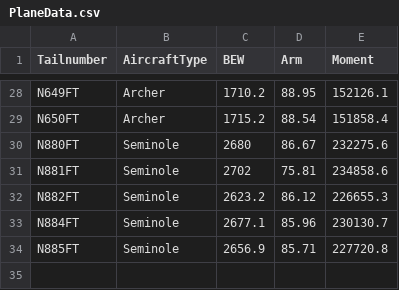
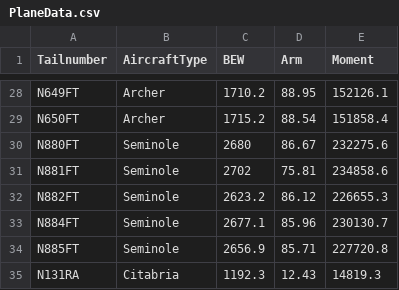
Before and after one commit to akapar2016/FITwb, a CSV file: data/PlaneData.csv, drawn as a sheet; only a part is shown, gaps mark what is left out.

```diff
--- a/data/PlaneData.csv
+++ b/data/PlaneData.csv
@@ -34 +34,2 @@ N884FT,Seminole,2677.1,85.96,230130.7
 N885FT,Seminole,2656.9,85.71,227720.8
+N131RA,Citabria,1192.3,12.43,14819.3
```
Also changed, not shown: data/AircraftTypeData.csv, 2 other files.
